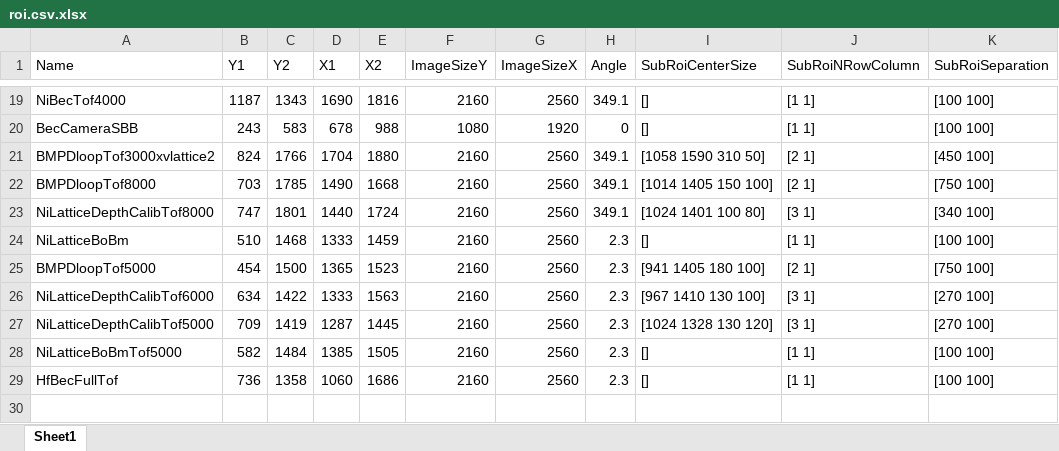
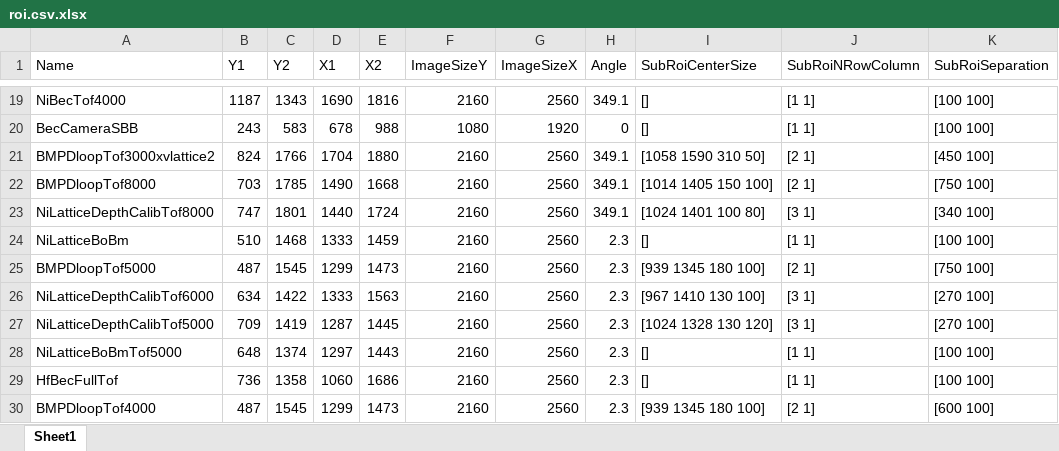
Before and after one commit to weldlabucsb/MuscleMuseum_Li, an Excel workbook: .config/acquisitionConfig/roi.csv.xlsx, sheet Sheet1, drawn as a sheet; only a part is shown, gaps mark what is left out; values as stored, in another font and other column widths than the file's, no borders; the diff names each change by its address in the sheet, - before the commit and + after, or states it on an @@ line.

```diff
--- a/.config/acquisitionConfig/roi.csv.xlsx (sheet Sheet1)
+++ b/.config/acquisitionConfig/roi.csv.xlsx (sheet Sheet1)
-B25 (Y1): 454
+B25 (Y1): 487
-C25 (Y2): 1500
+C25 (Y2): 1545
-D25 (X1): 1365
+D25 (X1): 1299
-E25 (X2): 1523
+E25 (X2): 1473
-I25 (SubRoiCenterSize): [941 1405 180 100]
+I25 (SubRoiCenterSize): [939 1345 180 100]
-B28 (Y1): 582
+B28 (Y1): 648
-C28 (Y2): 1484
+C28 (Y2): 1374
-D28 (X1): 1385
+D28 (X1): 1297
-E28 (X2): 1505
+E28 (X2): 1443
+row 30: BMPDloopTof4000 | 487 | 1545 | 1299 | 1473 | 2160 | 2560 | 2.3 | [939 1345 180 100] | [2 1] | [600 100]
```
Also changed, not shown: .config/becExpConfig/becExpType.csv.xlsx, .config/becExpConfig/parameterUnit.csv.xlsx, 10 other files.
